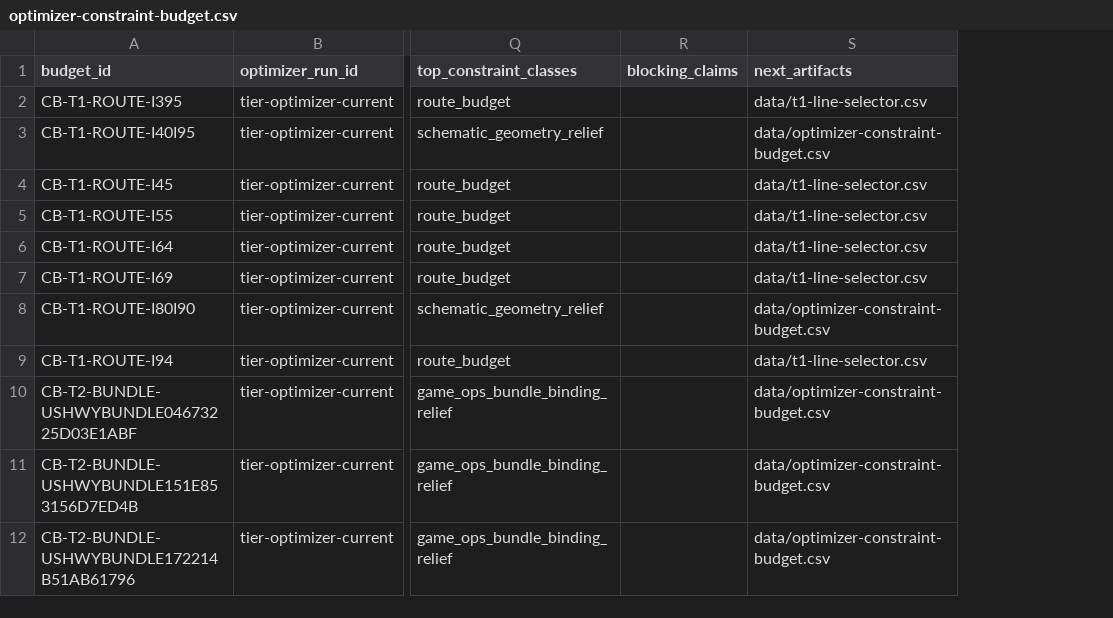
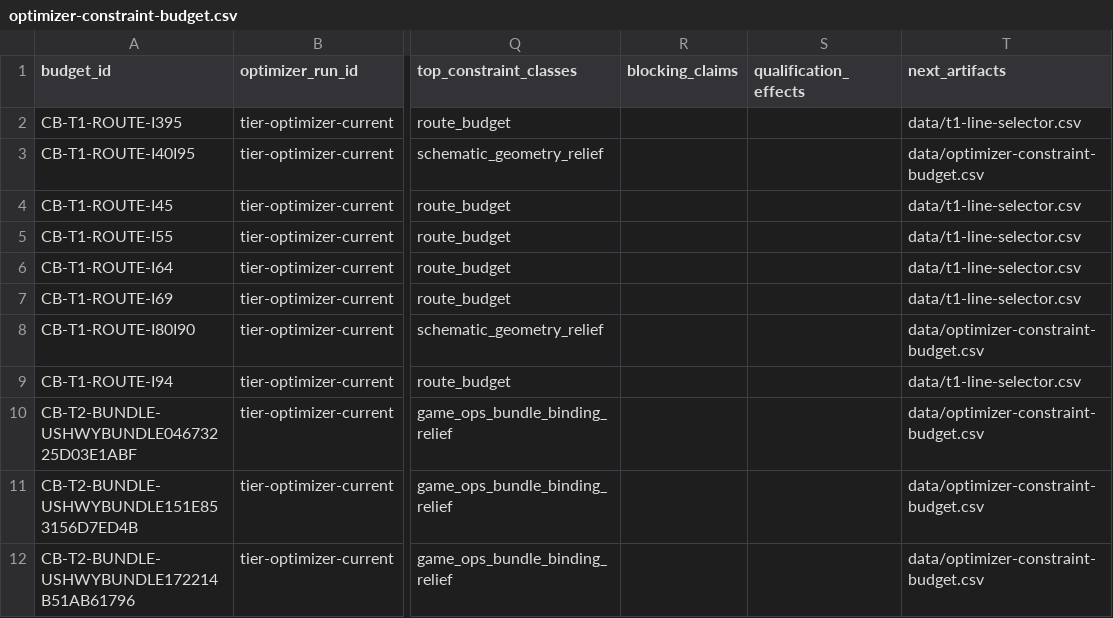
Before and after one commit to giodl73-repo/ROUTE, a CSV file: data/optimizer-constraint-budget.csv, drawn as a sheet; only a part is shown, gaps mark what is left out; the diff names each change by its address in the sheet, - before the commit and + after, or states it on an @@ line.

```diff
--- a/data/optimizer-constraint-budget.csv
+++ b/data/optimizer-constraint-budget.csv
+column S (qualification_effects), empty
```
Also changed, not shown: 5 other files.
